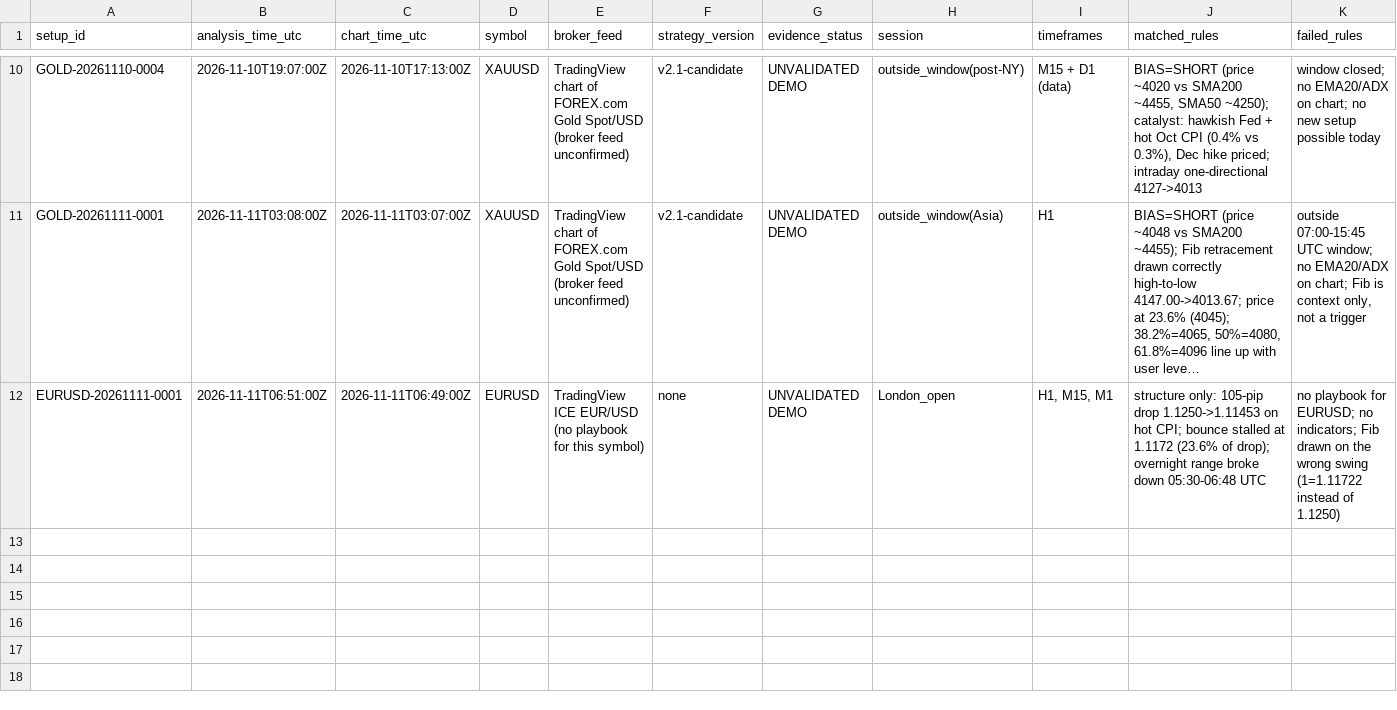
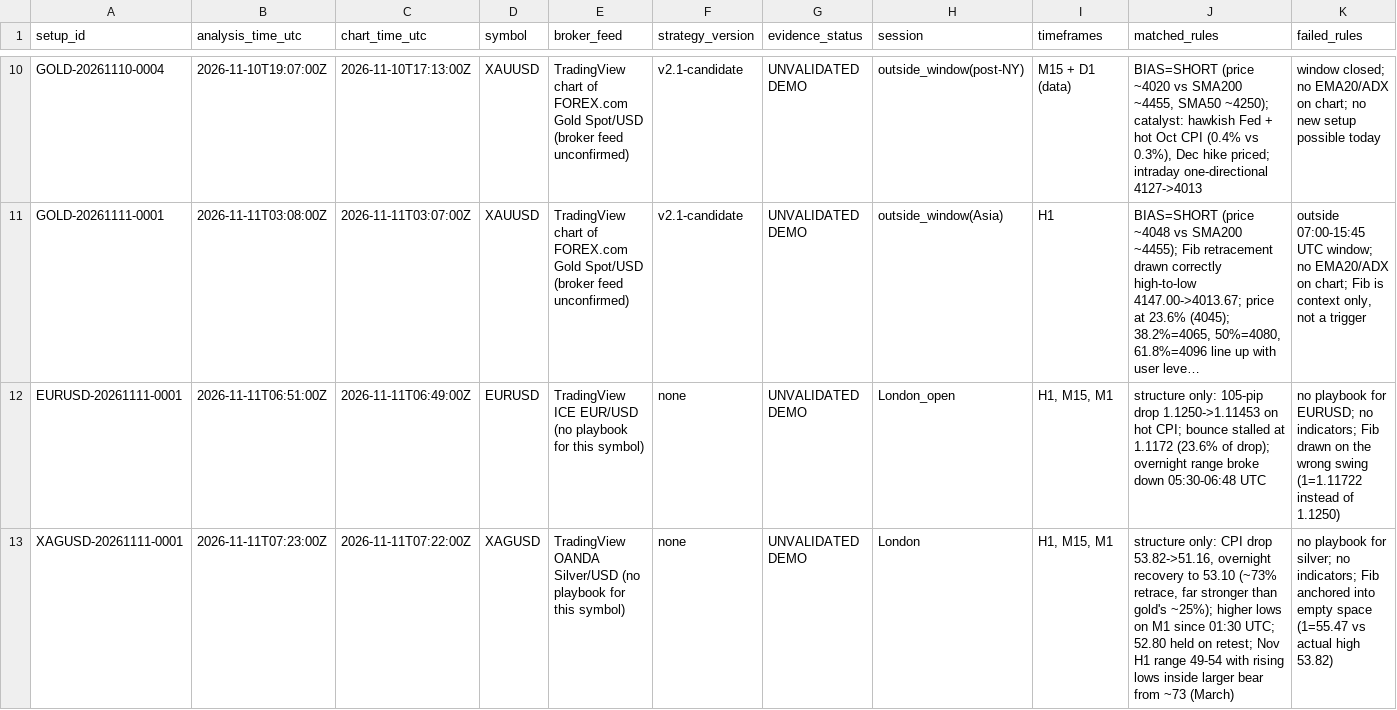
Before and after one commit to aayanhamid433-creator/tradingview-mcp, a CSV file: gold-research/journal/GOLD_TRADE_JOURNAL.csv, drawn as a sheet; only a part is shown, gaps mark what is left out; long unchanged cells end in …; rows hold the shown columns only; the diff names each change by its address in the sheet, - before the commit and + after, or states it on an @@ line.

```diff
--- a/gold-research/journal/GOLD_TRADE_JOURNAL.csv
+++ b/gold-research/journal/GOLD_TRADE_JOURNAL.csv
+row 13: XAGUSD-20261111-0001 | 2026-11-11T07:23:00Z | 2026-11-11T07:22:00Z | XAGUSD | TradingView OANDA Silver/USD (no playbook for this symbol) | none | UNVALIDATED DEMO | London | H1, M15, M1 | structure only: CPI drop 53.82->51.16, overnight recovery to 53.10 (~73% retrace, far stronger than gold's ~25%); higher lows on M1 since 01:30 UTC; 52.80 held on retest; Nov H1 range 49-54 with rising lows inside larger bear from ~73 (March) | no playbook for silver; no indicators; Fib anchored into empty space (1=55.47 vs actual high 53.82)
```
